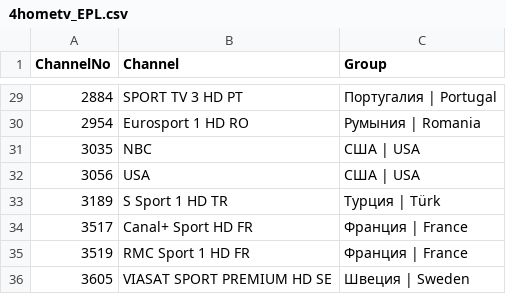
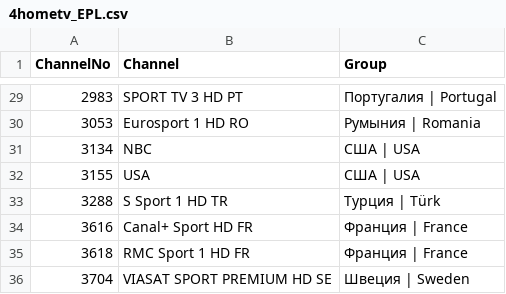
Before and after one commit to valevich/stream-4hometv, a CSV file: 4hometv_EPL.csv, drawn as a sheet; only a part is shown, gaps mark what is left out; the diff covers the shown part only.

```diff
--- a/4hometv_EPL.csv
+++ b/4hometv_EPL.csv
@@ -29,8 +29,8 @@ ChannelNo,Channel,Group
-2884,SPORT TV 3 HD PT,Португалия | Portugal
-2954,Eurosport 1 HD RO,Румыния | Romania
-3035,NBC,США | USA
-3056,USA,США | USA
-3189,S Sport 1 HD TR,Турция | Türk
-3517,Canal+ Sport HD FR,Франция | France
-3519,RMC Sport 1 HD FR,Франция | France
-3605,VIASAT SPORT PREMIUM HD SE,Швеция | Sweden
+2983,SPORT TV 3 HD PT,Португалия | Portugal
+3053,Eurosport 1 HD RO,Румыния | Romania
+3134,NBC,США | USA
+3155,USA,США | USA
+3288,S Sport 1 HD TR,Турция | Türk
+3616,Canal+ Sport HD FR,Франция | France
+3618,RMC Sport 1 HD FR,Франция | France
+3704,VIASAT SPORT PREMIUM HD SE,Швеция | Sweden
```
Also changed, not shown: 27 edited cells elsewhere in this file, 4hometv_channels.csv.
